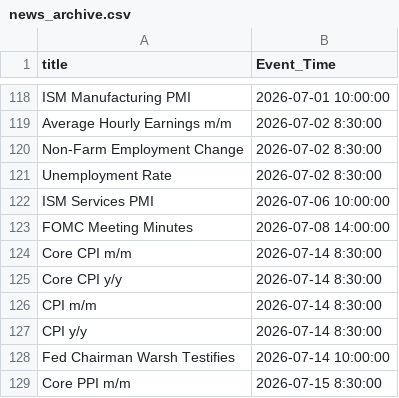
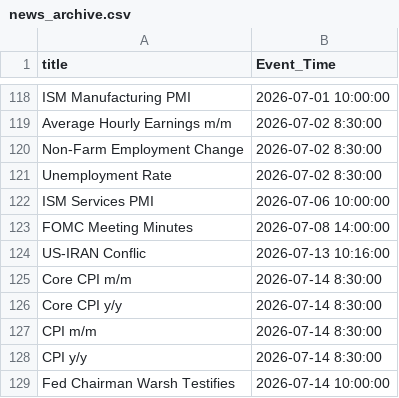
Before and after one commit to abandonedBaby/eco-events, a CSV file: news_archive.csv, drawn as a sheet; only a part is shown, gaps mark what is left out; the shorter side is filled out with more unchanged rows; the diff names each change by its address in the sheet, - before the commit and + after, or states it on an @@ line.

Commit message:
Update news_archive.csv

```diff
--- a/news_archive.csv
+++ b/news_archive.csv
+row 124: US-IRAN Conflic | 2026-07-13 10:16:00
```
